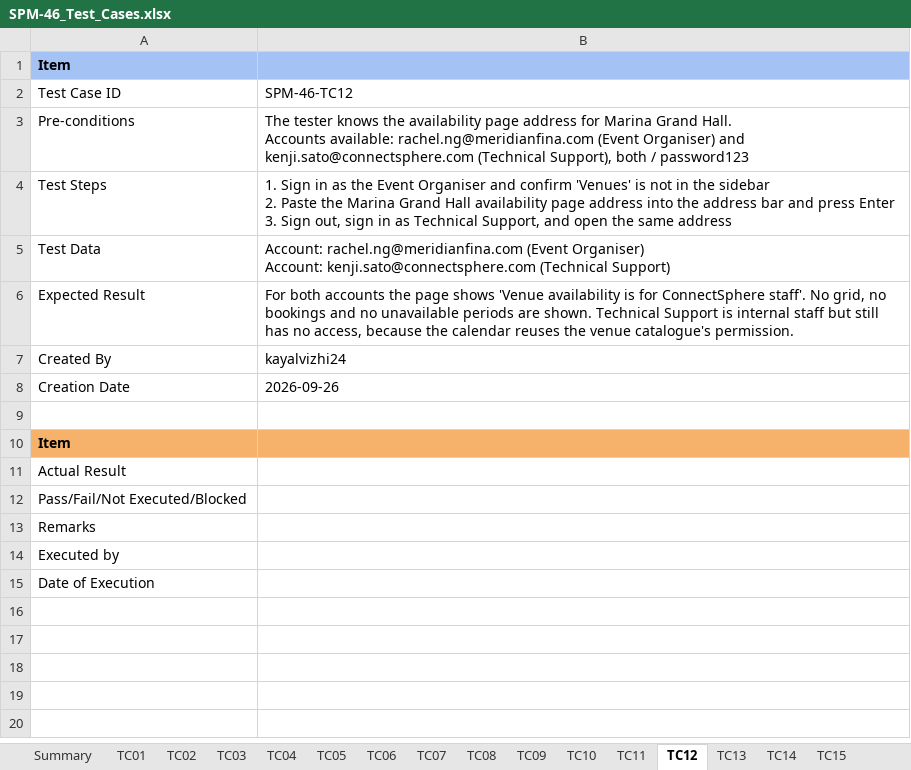
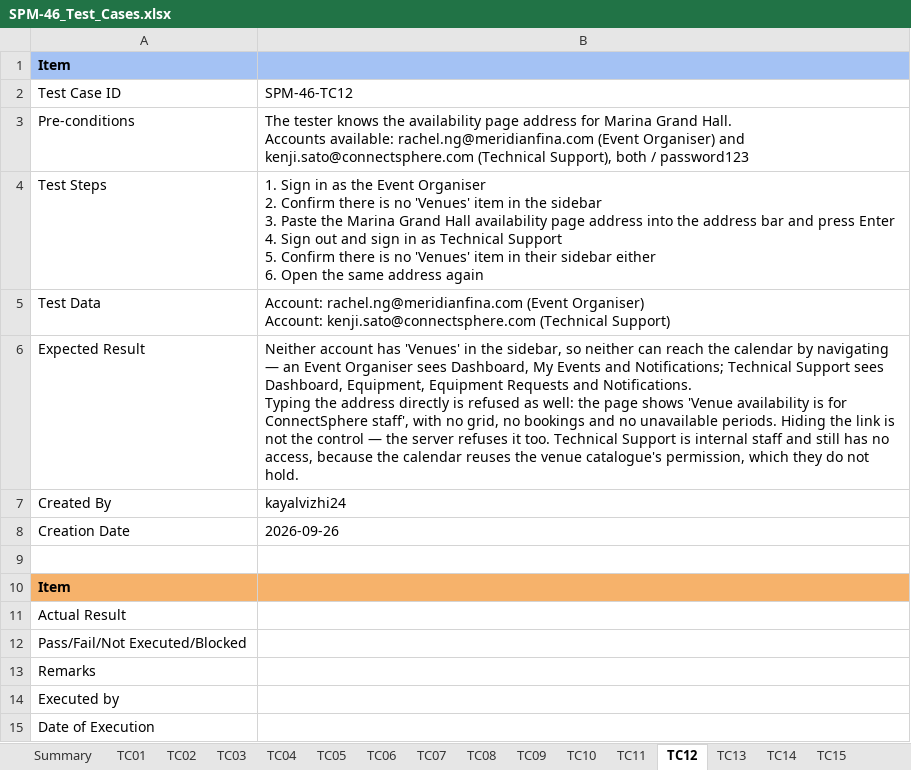
Before and after one commit to kchoongg/IS212, an Excel workbook: docs/test-cases/SPM-46_Test_Cases.xlsx, sheet TC12, drawn as a sheet; values as stored, in another font and other column widths than the file's, no borders; ↵ is a line break in a cell; the diff names each change by its address in the sheet, - before the commit and + after, or states it on an @@ line.

```diff
--- a/docs/test-cases/SPM-46_Test_Cases.xlsx (sheet TC12)
+++ b/docs/test-cases/SPM-46_Test_Cases.xlsx (sheet TC12)
-B4: …Event Organiser and confirm 'Venues' is not in the sidebar ↵ 2. Paste the Marina Grand Hall availability page address into the address bar and press Enter ↵ 3. Sign out, sign in as Technical Support, and open the same address
+B4: …Event Organiser ↵ 2. Confirm there is no 'Venues' item in the sidebar ↵ 3. Paste the Marina Grand Hall availability page address into the address bar and press Enter ↵ 4. Sign out and sign in as Technical Support ↵ 5. Confirm there is no 'Venues' item in their sidebar either ↵ 6. Open the same address again
-B6: For both accounts the page shows 'Venue availability is for ConnectSphere staff'. No grid, no bookings and no unavailable periods are shown. Technical Support is internal staff but still has no access, because the calendar reuses the venue catalogue's permission.
+B6: Neither account has 'Venues' in the sidebar, so neither can reach the calendar by navigating — an Event Organiser sees Dashboard, My Events and Notifications; Technical Support sees Dashboard, Equipment, Equipment Requests and Notifications. ↵ Typing the address directly is refused as well: the page shows 'Venue availability is for ConnectSphere staff', with no grid, no bookings and no unavailable periods. Hiding the link is not the control — the server refuses it too. Technical Support is internal staff and still has no access, because the calendar reuses the venue catalogue's permission, which they do not hold.
```
Also changed, not shown: sheet TC11, 4 other files.
